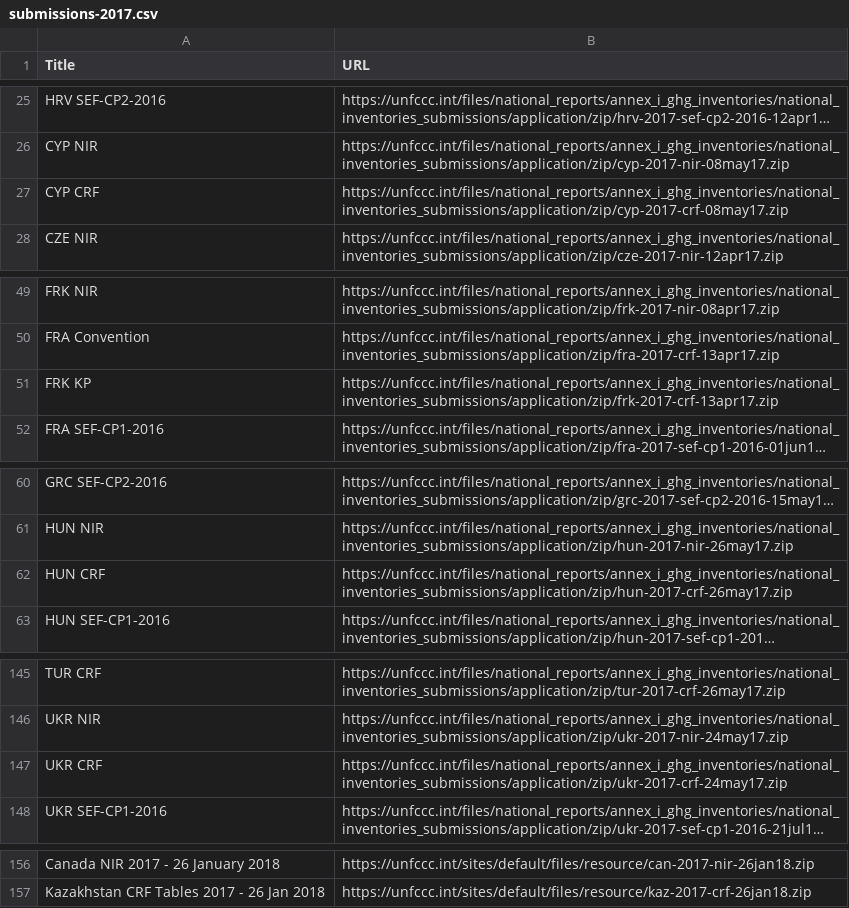
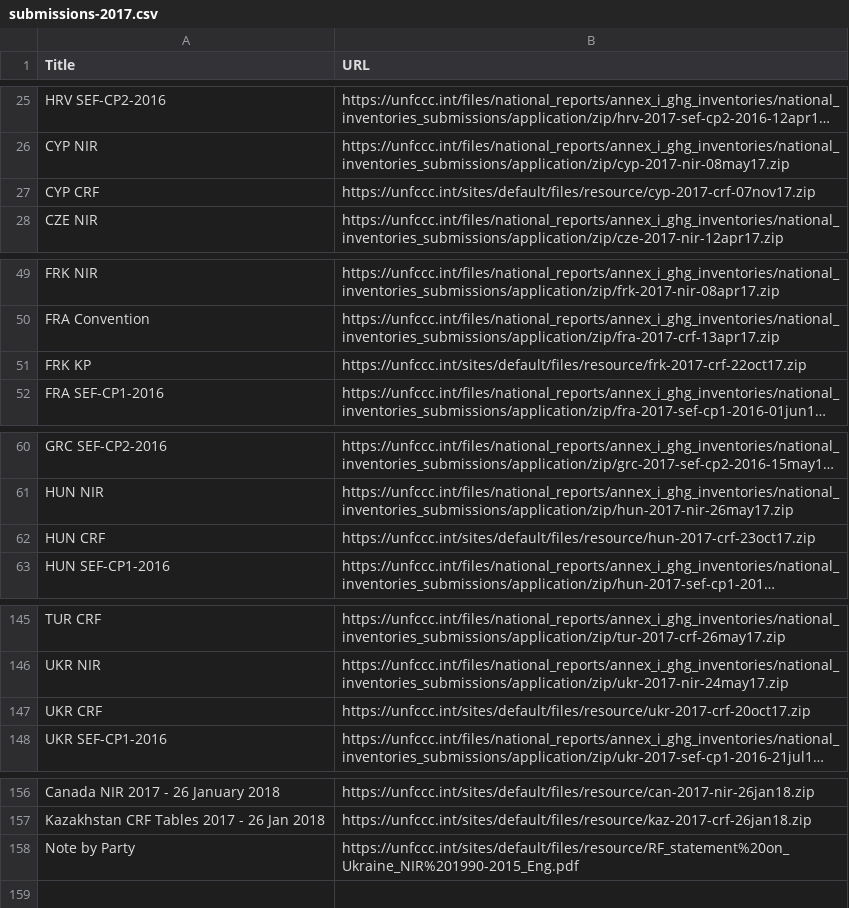
Before and after one commit to openclimatedata/national-inventory-submisions, a CSV file: data/submissions-2017.csv, drawn as a sheet; only a part is shown, gaps mark what is left out; long unchanged cells end in …; the diff names each change by its address in the sheet, - before the commit and + after, or states it on an @@ line.

Commit message:
Update 2017 data

```diff
--- a/data/submissions-2017.csv
+++ b/data/submissions-2017.csv
-B27 (URL): https://unfccc.int/files/national_reports/annex_i_ghg_inventories/national_inventories_submissions/application/zip/cyp-2017-crf-08may17.zip
+B27 (URL): https://unfccc.int/sites/default/files/resource/cyp-2017-crf-07nov17.zip
-B51 (URL): https://unfccc.int/files/national_reports/annex_i_ghg_inventories/national_inventories_submissions/application/zip/frk-2017-crf-13apr17.zip
+B51 (URL): https://unfccc.int/sites/default/files/resource/frk-2017-crf-22oct17.zip
-B62 (URL): https://unfccc.int/files/national_reports/annex_i_ghg_inventories/national_inventories_submissions/application/zip/hun-2017-crf-26may17.zip
+B62 (URL): https://unfccc.int/sites/default/files/resource/hun-2017-crf-23oct17.zip
-B147 (URL): https://unfccc.int/files/national_reports/annex_i_ghg_inventories/national_inventories_submissions/application/zip/ukr-2017-crf-24may17.zip
+B147 (URL): https://unfccc.int/sites/default/files/resource/ukr-2017-crf-20oct17.zip
+row 158: Note by Party | https://unfccc.int/sites/default/files/resource/RF_statement%20on_Ukraine_NIR%201990-2015_Eng.pdf
```
